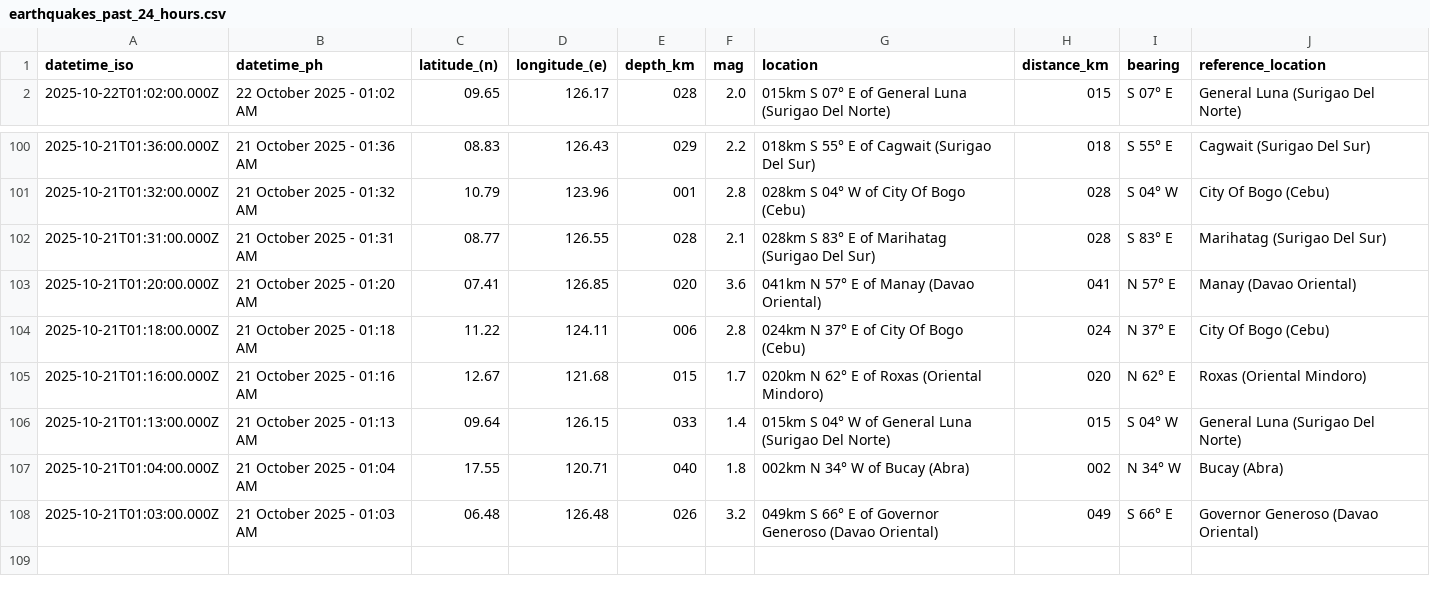
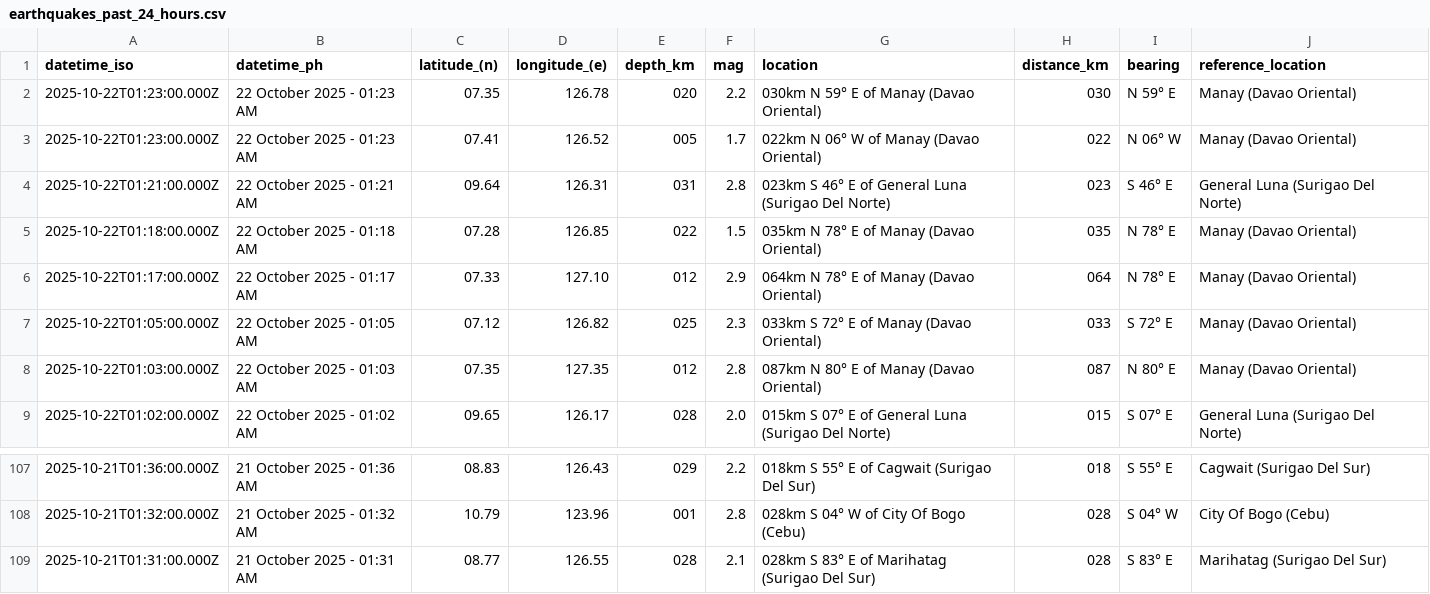
Before and after one commit to Waytii/chamthesleeptalker, a CSV file: earthquakes_past_24_hours.csv, drawn as a sheet; only a part is shown, gaps mark what is left out.

```diff
--- a/earthquakes_past_24_hours.csv
+++ b/earthquakes_past_24_hours.csv
@@ -1,2 +1,9 @@
 datetime_iso,datetime_ph,latitude_(n),longitude_(e),depth_km,mag,location,distance_km,bearing,reference_location
+2025-10-22T01:23:00.000Z,22 October 2025 - 01:23 AM,07.35,126.78,020,2.2,030km N 59° E of Manay (Davao Oriental),030,N 59° E,Manay (Davao Oriental)
+2025-10-22T01:23:00.000Z,22 October 2025 - 01:23 AM,07.41,126.52,005,1.7,022km N 06° W of Manay (Davao Oriental),022,N 06° W,Manay (Davao Oriental)
+2025-10-22T01:21:00.000Z,22 October 2025 - 01:21 AM,09.64,126.31,031,2.8,023km S 46° E of General Luna (Surigao Del Norte),023,S 46° E,General Luna (Surigao Del Norte)
+2025-10-22T01:18:00.000Z,22 October 2025 - 01:18 AM,07.28,126.85,022,1.5,035km N 78° E of Manay (Davao Oriental),035,N 78° E,Manay (Davao Oriental)
+2025-10-22T01:17:00.000Z,22 October 2025 - 01:17 AM,07.33,127.10,012,2.9,064km N 78° E of Manay (Davao Oriental),064,N 78° E,Manay (Davao Oriental)
+2025-10-22T01:05:00.000Z,22 October 2025 - 01:05 AM,07.12,126.82,025,2.3,033km S 72° E of Manay (Davao Oriental),033,S 72° E,Manay (Davao Oriental)
+2025-10-22T01:03:00.000Z,22 October 2025 - 01:03 AM,07.35,127.35,012,2.8,087km N 80° E of Manay (Davao Oriental),087,N 80° E,Manay (Davao Oriental)
 2025-10-22T01:02:00.000Z,22 October 2025 - 01:02 AM,09.65,126.17,028,2.0,015km S 07° E of General Luna (Surigao Del Norte),015,S 07° E,General Luna (Surigao Del Norte)
@@ -102,7 +109 @@ datetime_iso,datetime_ph,latitude_(n),longitude_(e),depth_km,mag,location,distan
 2025-10-21T01:31:00.000Z,21 October 2025 - 01:31 AM,08.77,126.55,028,2.1,028km S 83° E of Marihatag (Surigao Del Sur),028,S 83° E,Marihatag (Surigao Del Sur)
-2025-10-21T01:20:00.000Z,21 October 2025 - 01:20 AM,07.41,126.85,020,3.6,041km N 57° E of Manay (Davao Oriental),041,N 57° E,Manay (Davao Oriental)
-2025-10-21T01:18:00.000Z,21 October 2025 - 01:18 AM,11.22,124.11,006,2.8,024km N 37° E of City Of Bogo (Cebu),024,N 37° E,City Of Bogo (Cebu)
-2025-10-21T01:16:00.000Z,21 October 2025 - 01:16 AM,12.67,121.68,015,1.7,020km N 62° E of Roxas (Oriental Mindoro),020,N 62° E,Roxas (Oriental Mindoro)
-2025-10-21T01:13:00.000Z,21 October 2025 - 01:13 AM,09.64,126.15,033,1.4,015km S 04° W of General Luna (Surigao Del Norte),015,S 04° W,General Luna (Surigao Del Norte)
-2025-10-21T01:04:00.000Z,21 October 2025 - 01:04 AM,17.55,120.71,040,1.8,002km N 34° W of Bucay (Abra),002,N 34° W,Bucay (Abra)
-2025-10-21T01:03:00.000Z,21 October 2025 - 01:03 AM,06.48,126.48,026,3.2,049km S 66° E of Governor Generoso (Davao Oriental),049,S 66° E,Governor Generoso (Davao Oriental)
```
Also changed, not shown: earthquake_summary_stats.csv, earthquakes.csv, 5 other files.
